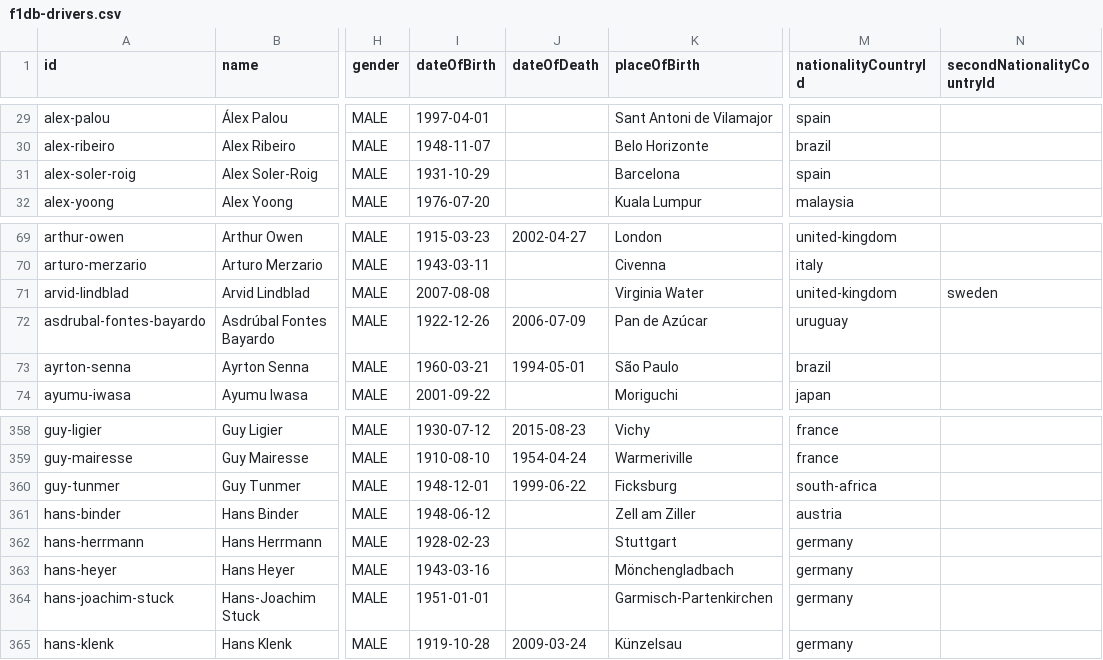
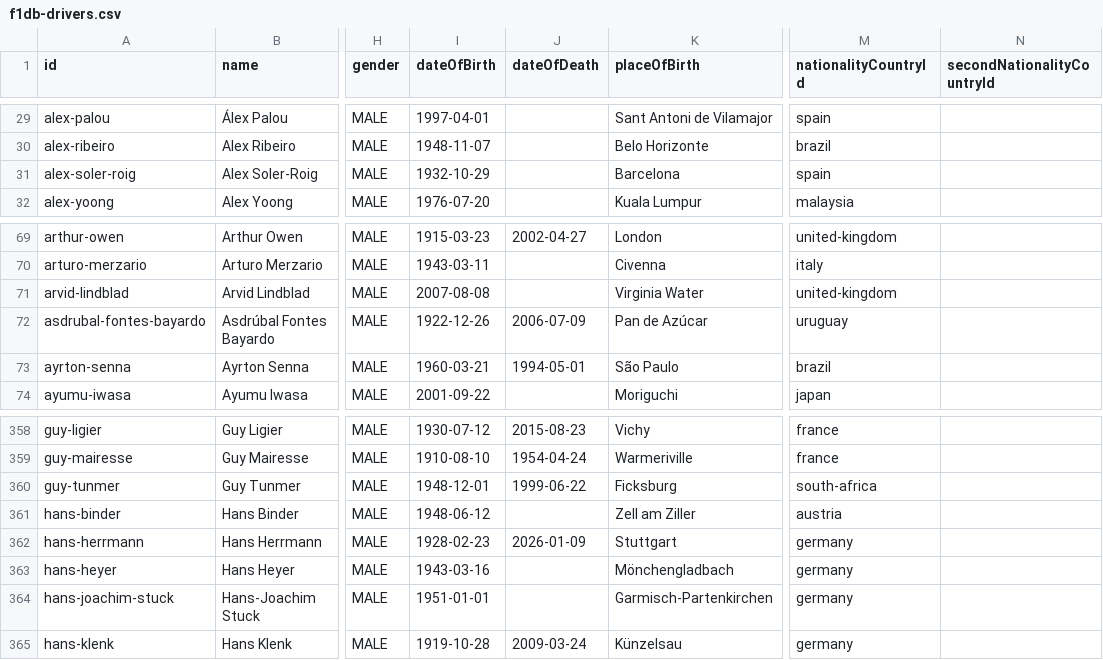
Before and after one commit to BoBeauf/formula_one, a CSV file: f1db-csv/f1db-drivers.csv, drawn as a sheet; only a part is shown, gaps mark what is left out; the diff names each change by its address in the sheet, - before the commit and + after, or states it on an @@ line.

```diff
--- a/f1db-csv/f1db-drivers.csv
+++ b/f1db-csv/f1db-drivers.csv
-I31 (dateOfBirth): 1931-10-29
+I31 (dateOfBirth): 1932-10-29
-N71 (secondNationalityCountryId): sweden
+N71 (secondNationalityCountryId): (empty)
-J362 (dateOfDeath): (empty)
+J362 (dateOfDeath): 2026-01-09
```
Also changed, not shown: f1db-csv/f1db-chassis.csv, f1db-csv/f1db-engines.csv, 5 other files.
